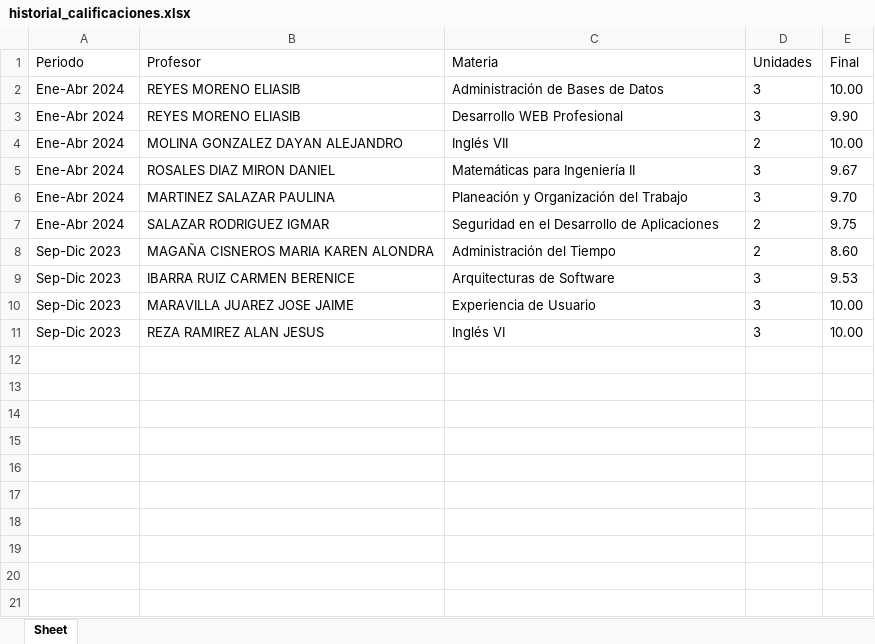
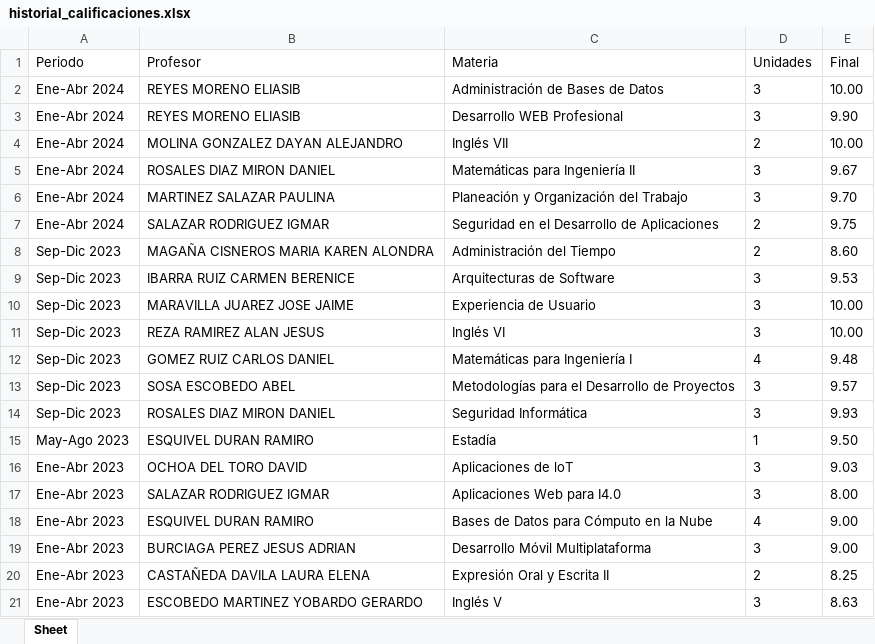
Before and after one commit to Nadia056/Selenium, an Excel workbook: historial_calificaciones.xlsx, sheet Sheet, drawn as a sheet; values as stored, in another font and other column widths than the file's, no borders; the diff names each change by its address in the sheet, - before the commit and + after, or states it on an @@ line.

```diff
--- a/historial_calificaciones.xlsx (sheet Sheet)
+++ b/historial_calificaciones.xlsx (sheet Sheet)
+row 12: Sep-Dic 2023 | GOMEZ RUIZ CARLOS DANIEL | Matemáticas para Ingeniería I | 4 | 9.48
+row 13: Sep-Dic 2023 | SOSA ESCOBEDO ABEL | Metodologías para el Desarrollo de Proyectos | 3 | 9.57
+row 14: Sep-Dic 2023 | ROSALES DIAZ MIRON DANIEL | Seguridad Informática | 3 | 9.93
+row 15: May-Ago 2023 | ESQUIVEL DURAN RAMIRO | Estadía | 1 | 9.50
+row 16: Ene-Abr 2023 | OCHOA DEL TORO DAVID | Aplicaciones de loT | 3 | 9.03
+row 17: Ene-Abr 2023 | SALAZAR RODRIGUEZ IGMAR | Aplicaciones Web para I4.0 | 3 | 8.00
+row 18: Ene-Abr 2023 | ESQUIVEL DURAN RAMIRO | Bases de Datos para Cómputo en la Nube | 4 | 9.00
+row 19: Ene-Abr 2023 | BURCIAGA PEREZ JESUS ADRIAN | Desarrollo Móvil Multiplataforma | 3 | 9.00
+row 20: Ene-Abr 2023 | CASTAÑEDA DAVILA LAURA ELENA | Expresión Oral y Escrita II | 2 | 8.25
+row 21: Ene-Abr 2023 | ESCOBEDO MARTINEZ YOBARDO GERARDO | Inglés V | 3 | 8.63
```
Also changed, not shown: ali.xlsx, clima.xlsx, 15 other files.
